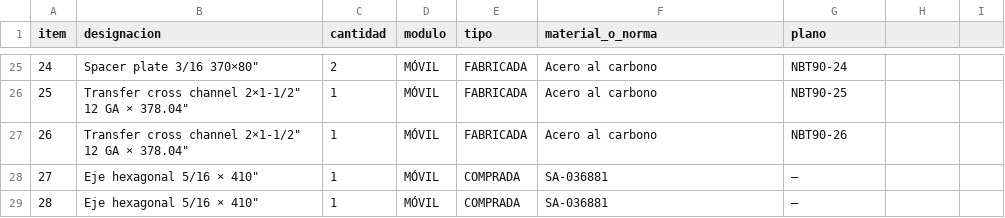
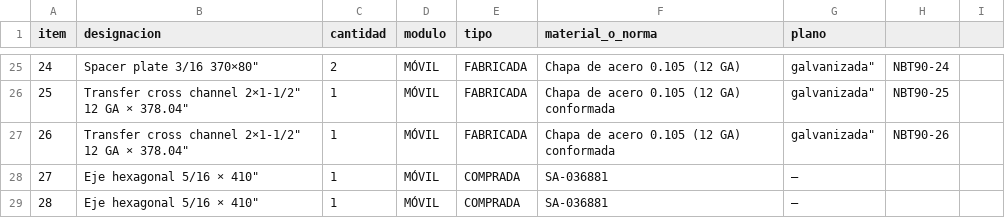
Before and after one commit to contrerassma-eng/3d-generator, a CSV file: cad/ensambles/nbt90/planos/despiece.csv, drawn as a sheet; only a part is shown, gaps mark what is left out; the diff covers the shown part only.

```diff
--- a/cad/ensambles/nbt90/planos/despiece.csv
+++ b/cad/ensambles/nbt90/planos/despiece.csv
@@ -25,4 +25,4 @@ item,designacion,cantidad,modulo,tipo,material_o_norma,plano
-24,"Spacer plate 3/16" 370×80",2,MÓVIL,FABRICADA,"Acero al carbono",NBT90-24
-25,"Transfer cross channel 2"×1-1/2" 12 GA × 378.04",1,MÓVIL,FABRICADA,"Acero al carbono",NBT90-25
-26,"Transfer cross channel 2"×1-1/2" 12 GA × 378.04",1,MÓVIL,FABRICADA,"Acero al carbono",NBT90-26
+24,"Spacer plate 3/16" 370×80",2,MÓVIL,FABRICADA,"Chapa de acero 0.105" (12 GA), galvanizada",NBT90-24
+25,"Transfer cross channel 2"×1-1/2" 12 GA × 378.04",1,MÓVIL,FABRICADA,"Chapa de acero 0.105" (12 GA) conformada, galvanizada",NBT90-25
+26,"Transfer cross channel 2"×1-1/2" 12 GA × 378.04",1,MÓVIL,FABRICADA,"Chapa de acero 0.105" (12 GA) conformada, galvanizada",NBT90-26
 27,"Eje hexagonal 5/16" × 410",1,MÓVIL,COMPRADA,"SA-036881",—
```
Also changed, not shown: 49 edited cells elsewhere in this file, 20 other files.
